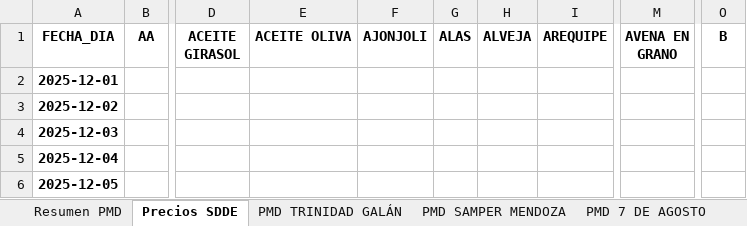
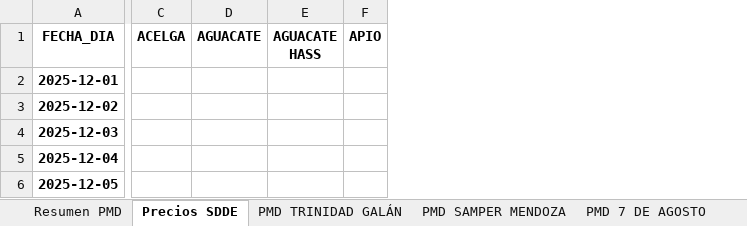
Before and after one commit to DarlingMartinez/UBIKO_freelancer, an Excel workbook: Reporte_Comparativo.xlsx, sheet Precios SDDE, drawn as a sheet; only a part is shown, gaps mark what is left out; values as stored, in another font and other column widths than the file's, no borders; removed rows and columns are numbered as before the commit, all else as after; the diff covers the shown part only; the diff names each change by its address in the sheet, - before the commit and + after, or states it on an @@ line.

```diff
--- a/Reporte_Comparativo.xlsx (sheet Precios SDDE)
+++ b/Reporte_Comparativo.xlsx (sheet Precios SDDE)
-column B (AA), empty
-column D (ACEITE GIRASOL), empty
-column E (ACEITE OLIVA), empty
-column F (AJONJOLI), empty
-column G (ALAS), empty
-column H (ALVEJA), empty
-column I (AREQUIPE), empty
+column C (ACELGA), empty
+column D (AGUACATE), empty
+column E (AGUACATE HASS), empty
+column F (APIO), empty
-column M (AVENA EN GRANO), empty
-column O (B), empty
```
Also changed, not shown: 25 added columns, 52 removed columns and 99 edited cells elsewhere in this sheet, sheet PMD 7 DE AGOSTO, sheet PMD SAMPER MENDOZA, sheet PMD TRINIDAD GALÁN, sheet PMD LA PERSEVERANCIA, sheet PMD QUIRIGUA, sheet PMD KENNEDY, 4 more sheets.
